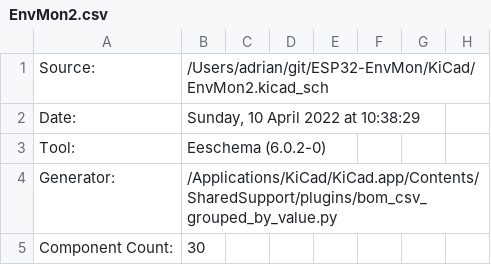
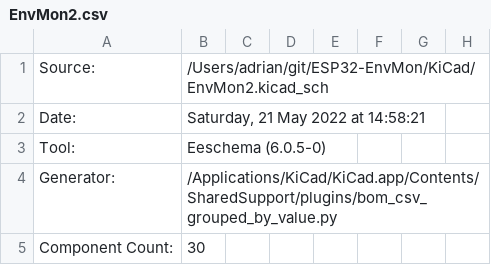
Before and after one commit to revk/ESP32-EnvMon, a CSV file: KiCad/EnvMon2.csv, drawn as a sheet; only a part is shown; the diff names each change by its address in the sheet, - before the commit and + after, or states it on an @@ line.

```diff
--- a/KiCad/EnvMon2.csv
+++ b/KiCad/EnvMon2.csv
-B2: Sunday, 10 April 2022 at 10:38:29
+B2: Saturday, 21 May 2022 at 14:58:21
-B3: Eeschema (6.0.2-0)
+B3: Eeschema (6.0.5-0)
```
Also changed, not shown: 28 other files.
